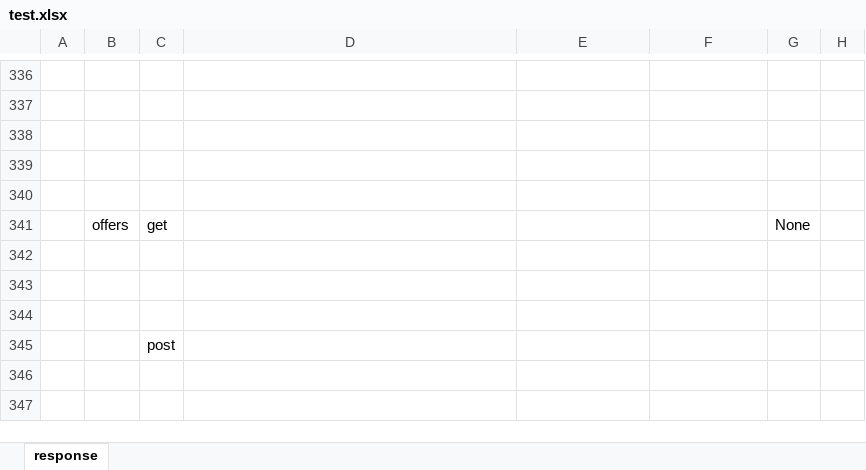
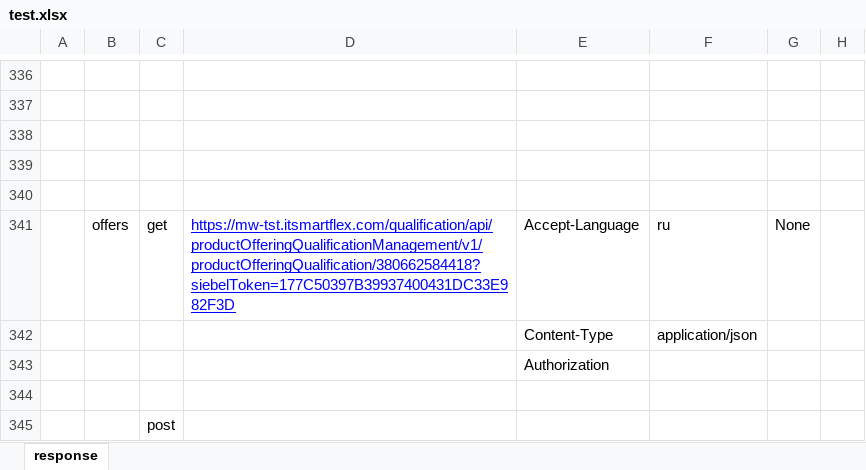
Before and after one commit to serg-yalosovetsky/middleware_script, an Excel workbook: test.xlsx, sheet response, drawn as a sheet; only a part is shown, gaps mark what is left out; values as stored, in another font and other column widths than the file's, no borders; the diff covers the shown part only; the diff names each change by its address in the sheet, - before the commit and + after, or states it on an @@ line.

```diff
--- a/test.xlsx (sheet response)
+++ b/test.xlsx (sheet response)
-D341: (empty)
+D341: https://mw-tst.itsmartflex.com/qualification/api/productOfferingQualificationManagement/v1/productOfferingQualification/380662584418?siebelToken=177C50397B39937400431DC33E982F3D
-E341: (empty)
+E341: Accept-Language
-F341: (empty)
+F341: ru
-E342: (empty)
+E342: Content-Type
-F342: (empty)
+F342: application/json
-E343: (empty)
+E343: Authorization
```
Also changed, not shown: 2 added rows and 10 edited cells elsewhere in this sheet, response.xlsx, setting.xlsx, 3 other files.
